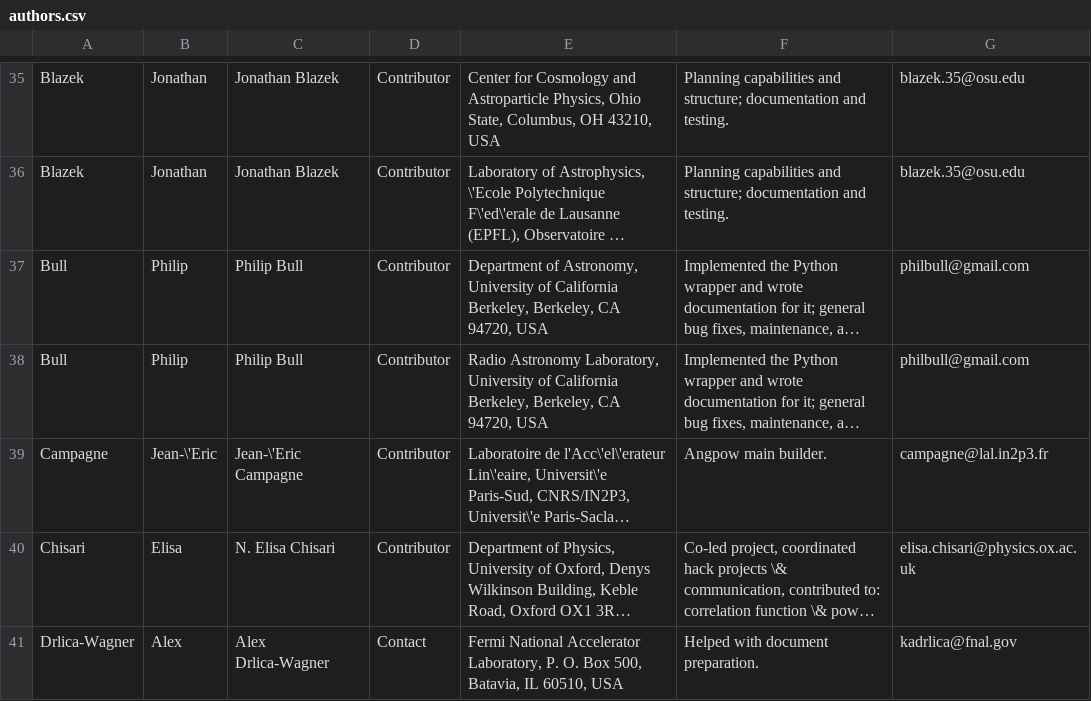
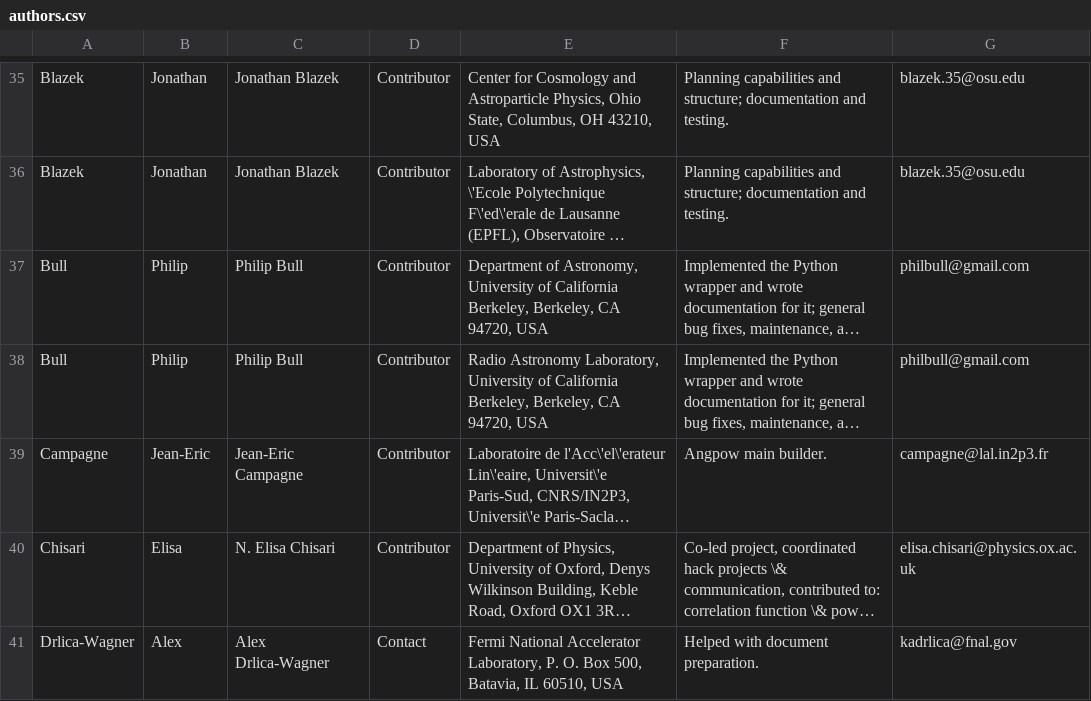
Before and after one commit to LSSTDESC/CCL, a CSV file: doc/ccl_paper/authors.csv, drawn as a sheet; only a part is shown, gaps mark what is left out; long unchanged cells end in …; the diff names each change by its address in the sheet, - before the commit and + after, or states it on an @@ line.

Commit message:
Update authors.csv
No accent on the "E" for Jean-Eric Campagne (JEC)

```diff
--- a/doc/ccl_paper/authors.csv
+++ b/doc/ccl_paper/authors.csv
-B39: Jean-\'Eric
+B39: Jean-Eric
-C39: Jean-\'Eric Campagne
+C39: Jean-Eric Campagne
```
